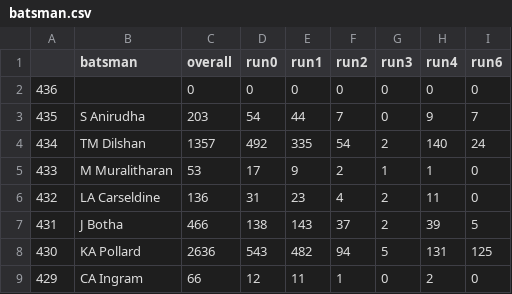
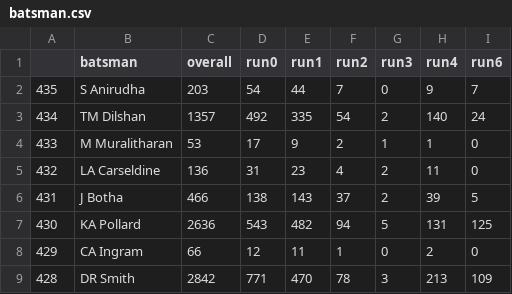
Before and after one commit to XInterns/IPL-PySpy, a CSV file: output/csv/batsman.csv, drawn as a sheet; only a part is shown; the shorter side is filled out with more unchanged rows.

Commit message:
filtered output files

```diff
--- a/output/csv/batsman.csv
+++ b/output/csv/batsman.csv
@@ -1,3 +1,2 @@
 ,batsman,overall,run0,run1,run2,run3,run4,run6
-436,,0,0,0,0,0,0,0
 435,S Anirudha,203,54,44,7,0,9,7
```
Also changed, not shown: output/csv/bowler.csv, output/csv/fielder.csv.
